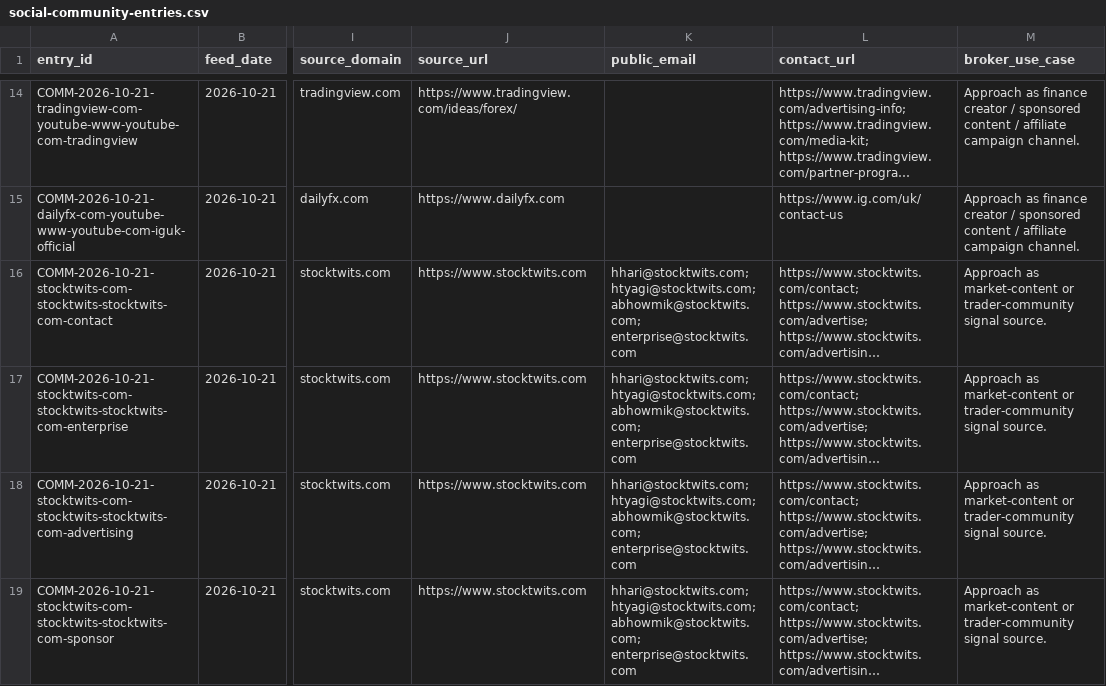
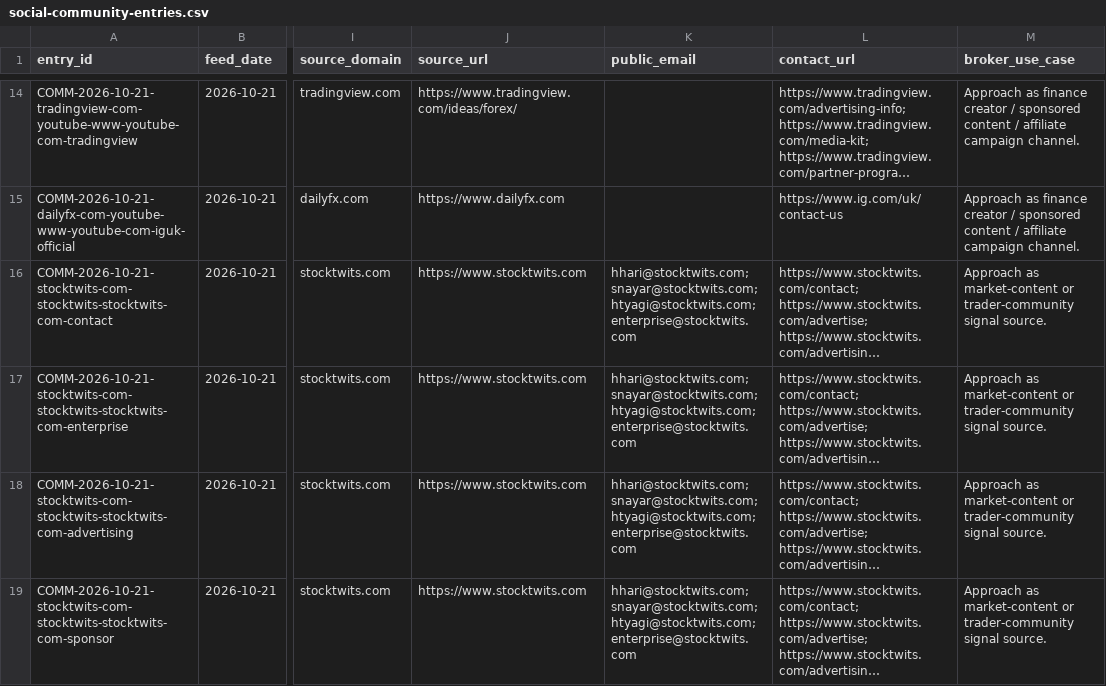
Before and after one commit to songchen539-alt/daily-active-trader-leads, a CSV file: data/social-community-entries.csv, drawn as a sheet; only a part is shown, gaps mark what is left out; long unchanged cells end in …; the diff covers the shown part only; the diff names each change by its address in the sheet, - before the commit and + after, or states it on an @@ line.

```diff
--- a/data/social-community-entries.csv
+++ b/data/social-community-entries.csv
-K16:K19 (public_email): hhari@stocktwits.com; htyagi@stocktwits.com; abhowmik@stocktwits.com; enterprise@stocktwits.com
+K16:K19 (public_email): hhari@stocktwits.com; snayar@stocktwits.com; htyagi@stocktwits.com; enterprise@stocktwits.com
```
Also changed, not shown: 5 edited cells elsewhere in this file, data/client-opportunities.csv, data/contactable-prospects.csv, 10 other files.
